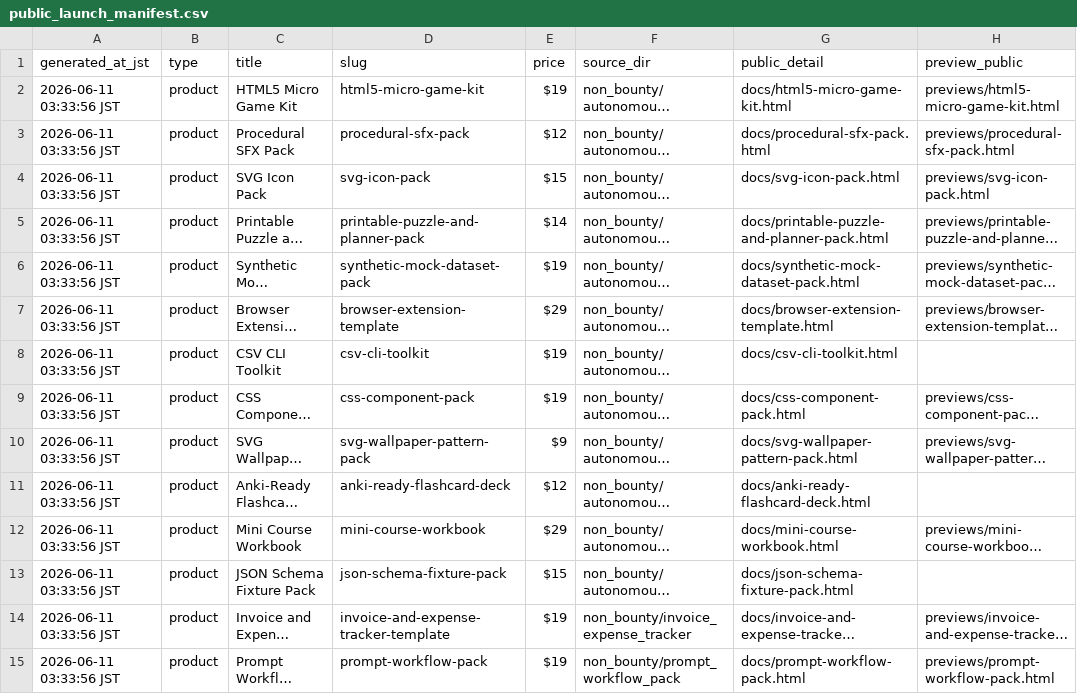
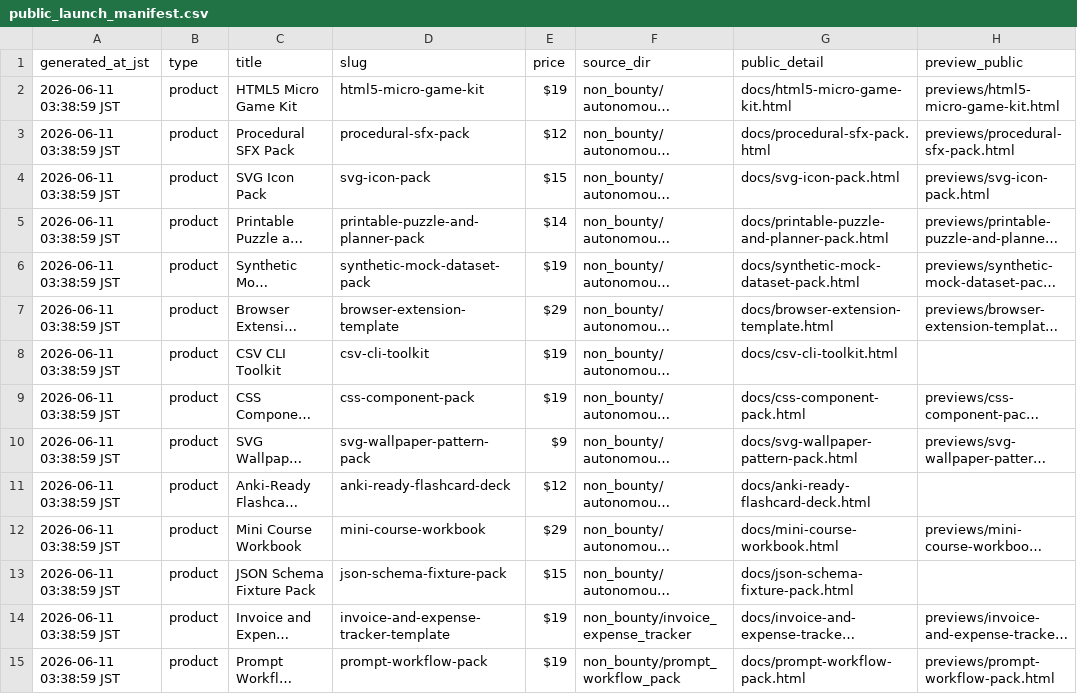
Before and after one commit to jaxassistant55/jax-micro-offer-studio, a CSV file: public_launch_manifest.csv, drawn as a sheet; only a part is shown; long unchanged cells end in …; the diff covers the shown part only; the diff names each change by its address in the sheet, - before the commit and + after, or states it on an @@ line.

```diff
--- a/public_launch_manifest.csv
+++ b/public_launch_manifest.csv
-A2:A15 (generated_at_jst): 2026-06-11 03:33:56 JST
+A2:A15 (generated_at_jst): 2026-06-11 03:38:59 JST
```
Also changed, not shown: 16 edited cells elsewhere in this file, 15 other files.
